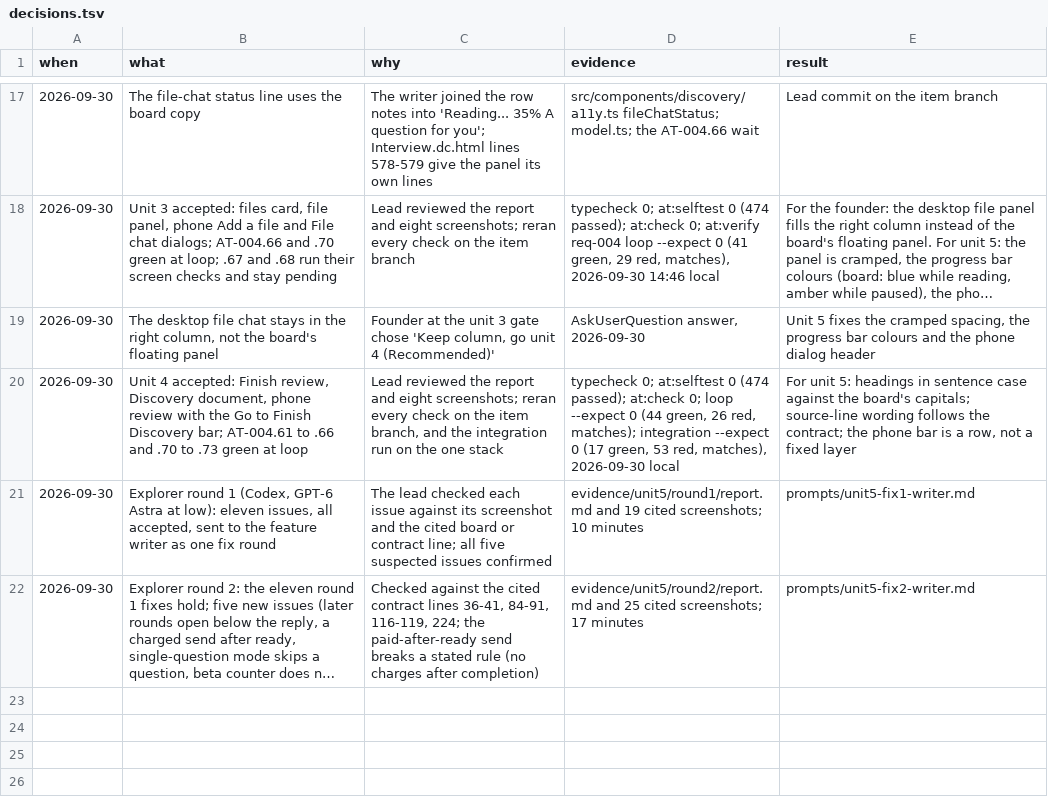
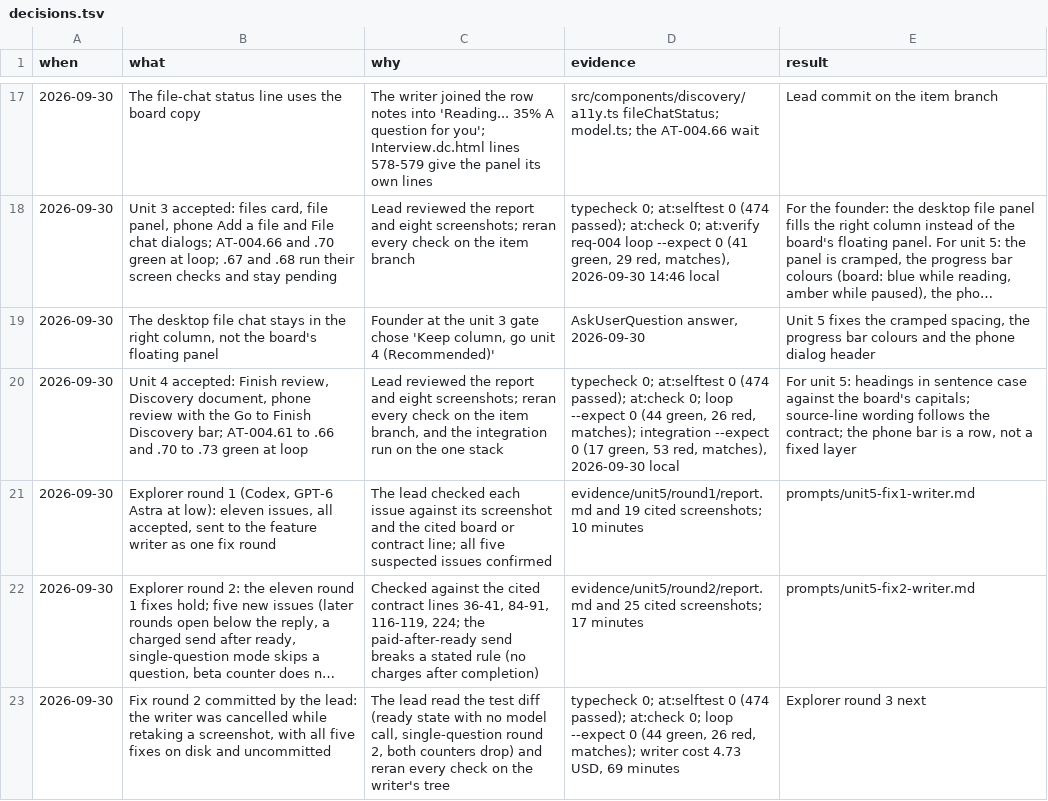
Before and after one commit to nirdrang/ai4good, a TSV file: loop/items/AI4DEV-180/decisions.tsv, drawn as a sheet; only a part is shown, gaps mark what is left out; long unchanged cells end in …; the diff names each change by its address in the sheet, - before the commit and + after, or states it on an @@ line.

```diff
--- a/loop/items/AI4DEV-180/decisions.tsv
+++ b/loop/items/AI4DEV-180/decisions.tsv
+row 23: 2026-09-30 | Fix round 2 committed by the lead: the writer was cancelled while retaking a screenshot, with all five fixes on disk and uncommitted | The lead read the test diff (ready state with no model call, single-question round 2, both counters drop) and reran every check on the writer's tree | typecheck 0; at:selftest 0 (474 passed); at:check 0; loop --expect 0 (44 green, 26 red, matches); writer cost 4.73 USD, 69 minutes | Explorer round 3 next
```
